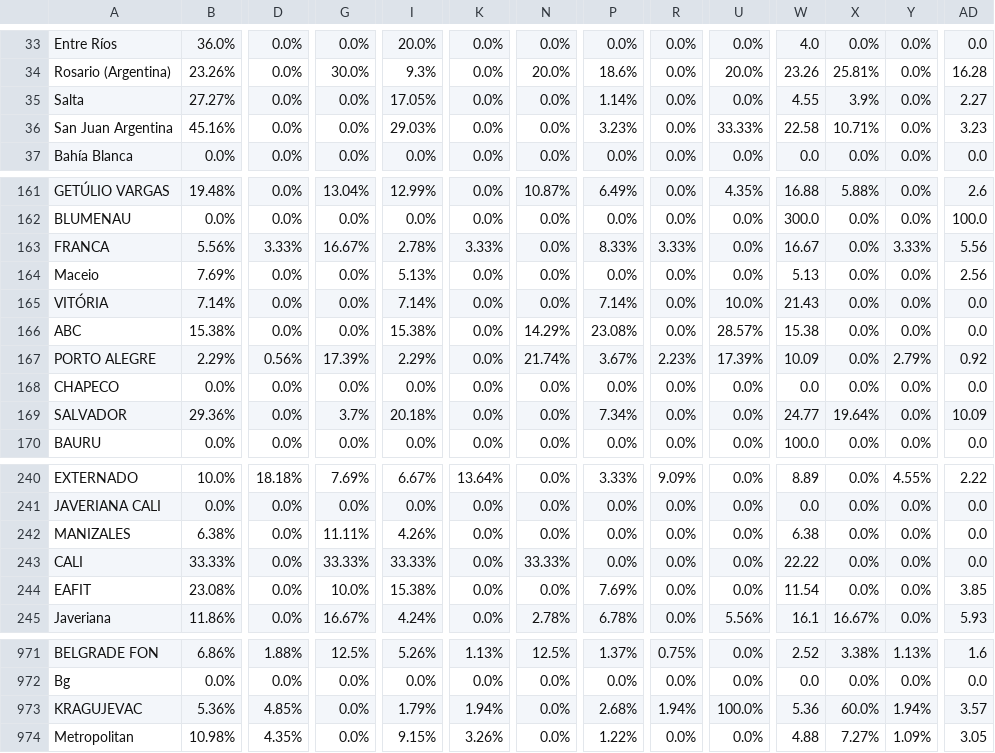
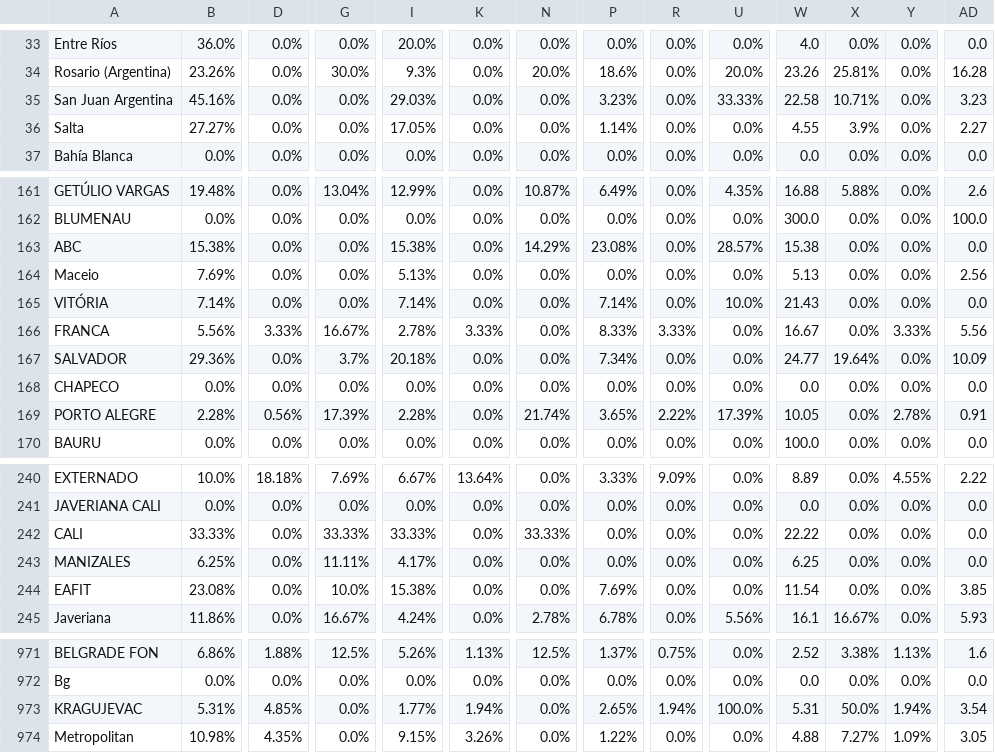
Before and after one commit to AIESEC-LK/data-pipeline, a CSV file: cr_applicant_df.csv, drawn as a sheet; only a part is shown, gaps mark what is left out; removed rows and columns are numbered as before the commit, all else as after; rows hold the shown columns only; the diff covers the shown part only; the diff names each change by its address in the sheet, - before the commit and + after, or states it on an @@ line.

```diff
--- a/cr_applicant_df.csv
+++ b/cr_applicant_df.csv
@@ row 36 moved to row 35: San Juan Argentina @@
-row 163: FRANCA | 5.56% | 3.33% | 16.67% | 2.78% | 3.33% | 0.0% | 8.33% | 3.33% | 0.0% | 16.67 | 0.0% | 3.33% | 5.56
@@ row 166 moved to row 163: ABC @@
-A166: PORTO ALEGRE
+A166: FRANCA
-B166: 2.29%
+B166: 5.56%
-D166: 0.56%
+D166: 3.33%
-G166: 17.39%
+G166: 16.67%
-I166: 2.29%
+I166: 2.78%
-K166: 0.0%
+K166: 3.33%
-N166: 21.74%
+N166: 0.0%
-P166: 3.67%
+P166: 8.33%
-R166: 2.23%
+R166: 3.33%
-U166: 17.39%
+U166: 0.0%
-W166: 10.09
+W166: 16.67
-Y166: 2.79%
+Y166: 3.33%
-AD166: 0.92
+AD166: 5.56
@@ row 169 moved to row 167: SALVADOR @@
+row 169: PORTO ALEGRE | 2.28% | 0.56% | 17.39% | 2.28% | 0.0% | 21.74% | 3.65% | 2.22% | 17.39% | 10.05 | 0.0% | 2.78% | 0.91
-row 242: MANIZALES | 6.38% | 0.0% | 11.11% | 4.26% | 0.0% | 0.0% | 0.0% | 0.0% | 0.0% | 6.38 | 0.0% | 0.0% | 0.0
+row 243: MANIZALES | 6.25% | 0.0% | 11.11% | 4.17% | 0.0% | 0.0% | 0.0% | 0.0% | 0.0% | 6.25 | 0.0% | 0.0% | 0.0
-B973: 5.36%
+B973: 5.31%
-I973: 1.79%
+I973: 1.77%
-P973: 2.68%
+P973: 2.65%
-W973: 5.36
+W973: 5.31
-X973: 60.0%
+X973: 50.0%
-AD973: 3.57
+AD973: 3.54
```
Also changed, not shown: 19 moved rows and 10 edited cells elsewhere in this file, abs_df.csv, cr_accepted_df.csv, 3 other files.
